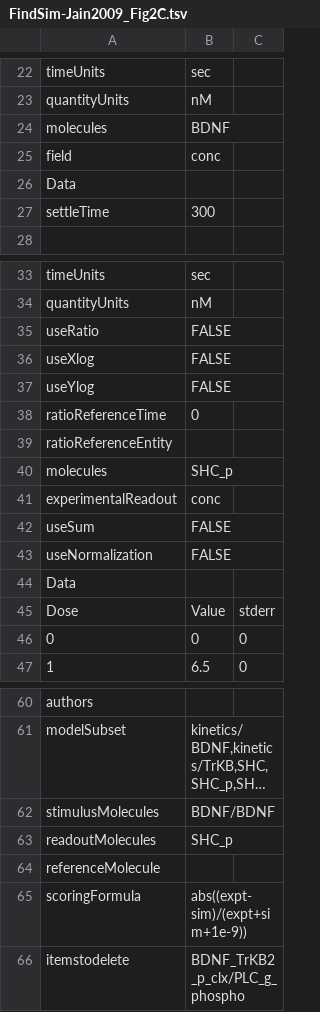
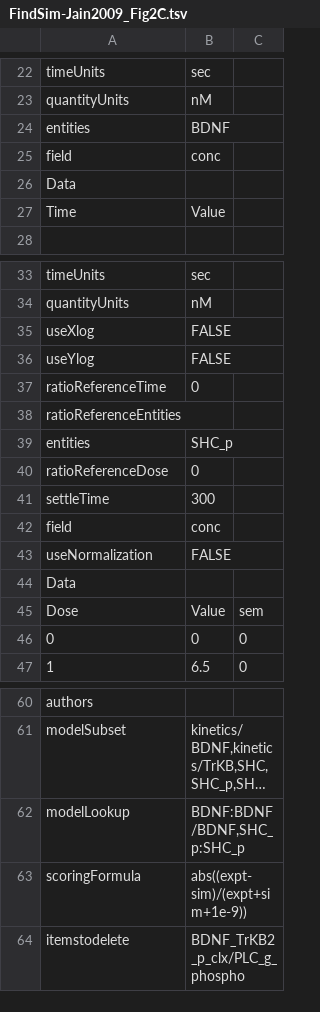
Before and after one commit to BhallaLab/FindSim, a TSV file: Curated/FindSim-Jain2009_Fig2C.tsv, drawn as a sheet; only a part is shown, gaps mark what is left out; long unchanged cells end in …; removed rows and columns are numbered as before the commit, all else as after; the diff names each change by its address in the sheet, - before the commit and + after, or states it on an @@ line.

```diff
--- a/Curated/FindSim-Jain2009_Fig2C.tsv
+++ b/Curated/FindSim-Jain2009_Fig2C.tsv
-A24: molecules
+A24: entities
+row 27: Time | Value
-row 35: useRatio | FALSE
-A38: ratioReferenceEntity
+A38: ratioReferenceEntities
-A39: molecules
+A39: entities
+row 40: ratioReferenceDose | 0
@@ row 27 moved to row 41: settleTime @@
-A42: experimentalReadout
+A42: field
-row 42: useSum | FALSE
-C45: stderr
+C45: sem
-row 62: stimulusMolecules | BDNF/BDNF
-row 63: readoutMolecules | SHC_p
-row 64: referenceMolecule
+row 62: modelLookup | BDNF:BDNF/BDNF,SHC_p:SHC_p
```
Also changed, not shown: Curated/FindSim-Bhalla1999_fig2C.tsv, Curated/FindSim-Jain2009_Fig2D.tsv, 9 other files.
